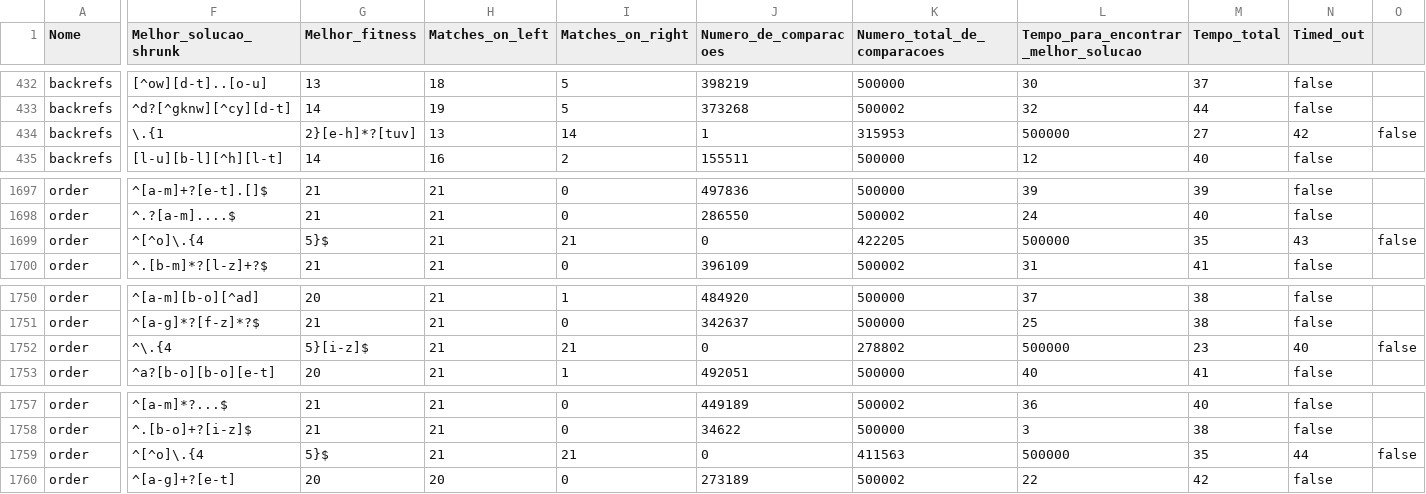
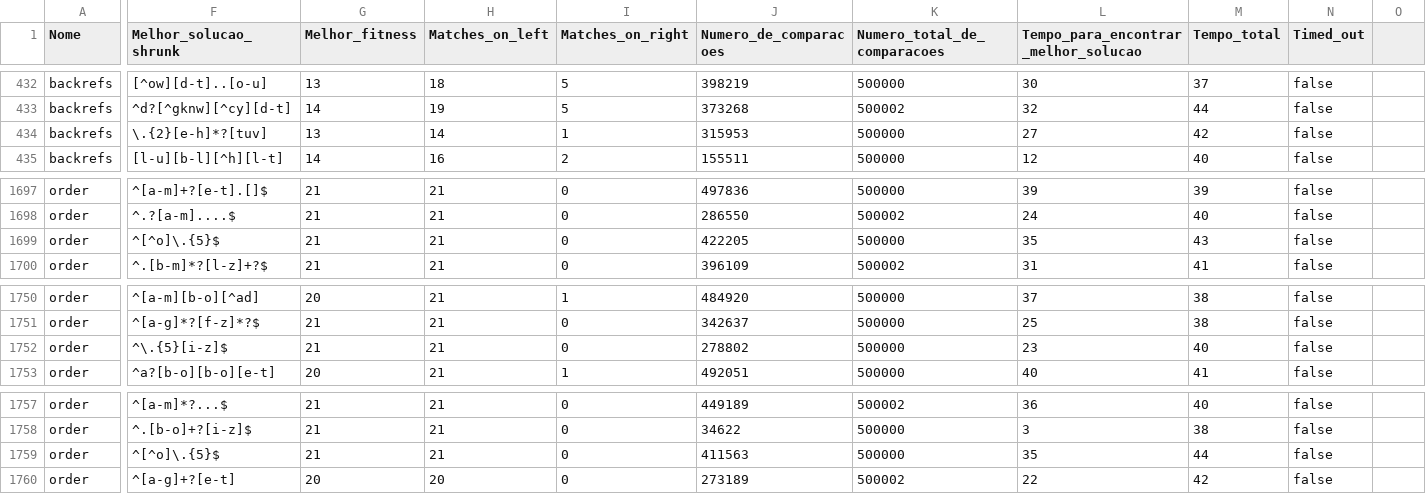
Before and after one commit to andrefarzat/regex-golf, a CSV file: reports/16/depth_2/ILS_Shrink.csv, drawn as a sheet; only a part is shown, gaps mark what is left out; the diff covers the shown part only; the diff names each change by its address in the sheet, - before the commit and + after, or states it on an @@ line.

```diff
--- a/reports/16/depth_2/ILS_Shrink.csv
+++ b/reports/16/depth_2/ILS_Shrink.csv
-F434 (Melhor_solucao_shrunk): \.{1
+F434 (Melhor_solucao_shrunk): \.{2}[e-h]*?[tuv]
-G434 (Melhor_fitness): 2}[e-h]*?[tuv]
+G434 (Melhor_fitness): 13
-H434 (Matches_on_left): 13
+H434 (Matches_on_left): 14
-I434 (Matches_on_right): 14
+I434 (Matches_on_right): 1
-J434 (Numero_de_comparacoes): 1
+J434 (Numero_de_comparacoes): 315953
-K434 (Numero_total_de_comparacoes): 315953
+K434 (Numero_total_de_comparacoes): 500000
-L434: 500000
+L434: 27
-M434 (Tempo_total): 27
+M434 (Tempo_total): 42
-N434 (Timed_out): 42
+N434 (Timed_out): false
-O434: false
+O434: (empty)
-F1699 (Melhor_solucao_shrunk): ^[^o]\.{4
+F1699 (Melhor_solucao_shrunk): ^[^o]\.{5}$
-G1699 (Melhor_fitness): 5}$
+G1699 (Melhor_fitness): 21
-I1699 (Matches_on_right): 21
+I1699 (Matches_on_right): 0
-J1699 (Numero_de_comparacoes): 0
+J1699 (Numero_de_comparacoes): 422205
-K1699 (Numero_total_de_comparacoes): 422205
+K1699 (Numero_total_de_comparacoes): 500000
-L1699: 500000
+L1699: 35
-M1699 (Tempo_total): 35
+M1699 (Tempo_total): 43
-N1699 (Timed_out): 43
+N1699 (Timed_out): false
-O1699: false
+O1699: (empty)
-F1752 (Melhor_solucao_shrunk): ^\.{4
+F1752 (Melhor_solucao_shrunk): ^\.{5}[i-z]$
-G1752 (Melhor_fitness): 5}[i-z]$
+G1752 (Melhor_fitness): 21
-I1752 (Matches_on_right): 21
+I1752 (Matches_on_right): 0
-J1752 (Numero_de_comparacoes): 0
+J1752 (Numero_de_comparacoes): 278802
-K1752 (Numero_total_de_comparacoes): 278802
+K1752 (Numero_total_de_comparacoes): 500000
-L1752: 500000
+L1752: 23
-M1752 (Tempo_total): 23
+M1752 (Tempo_total): 40
-N1752 (Timed_out): 40
+N1752 (Timed_out): false
-O1752: false
+O1752: (empty)
-F1759 (Melhor_solucao_shrunk): ^[^o]\.{4
+F1759 (Melhor_solucao_shrunk): ^[^o]\.{5}$
-G1759 (Melhor_fitness): 5}$
+G1759 (Melhor_fitness): 21
-I1759 (Matches_on_right): 21
+I1759 (Matches_on_right): 0
-J1759 (Numero_de_comparacoes): 0
+J1759 (Numero_de_comparacoes): 411563
-K1759 (Numero_total_de_comparacoes): 411563
+K1759 (Numero_total_de_comparacoes): 500000
-L1759: 500000
+L1759: 35
-M1759 (Tempo_total): 35
+M1759 (Tempo_total): 44
-N1759 (Timed_out): 44
+N1759 (Timed_out): false
-O1759: false
+O1759: (empty)
```
Also changed, not shown: 55 edited cells elsewhere in this file, 1 other file.
